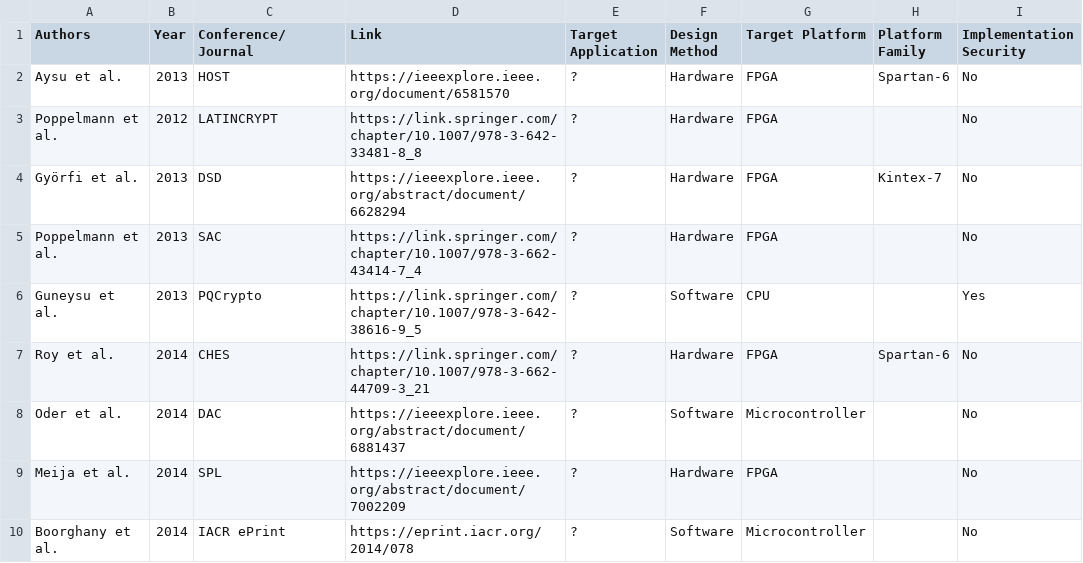
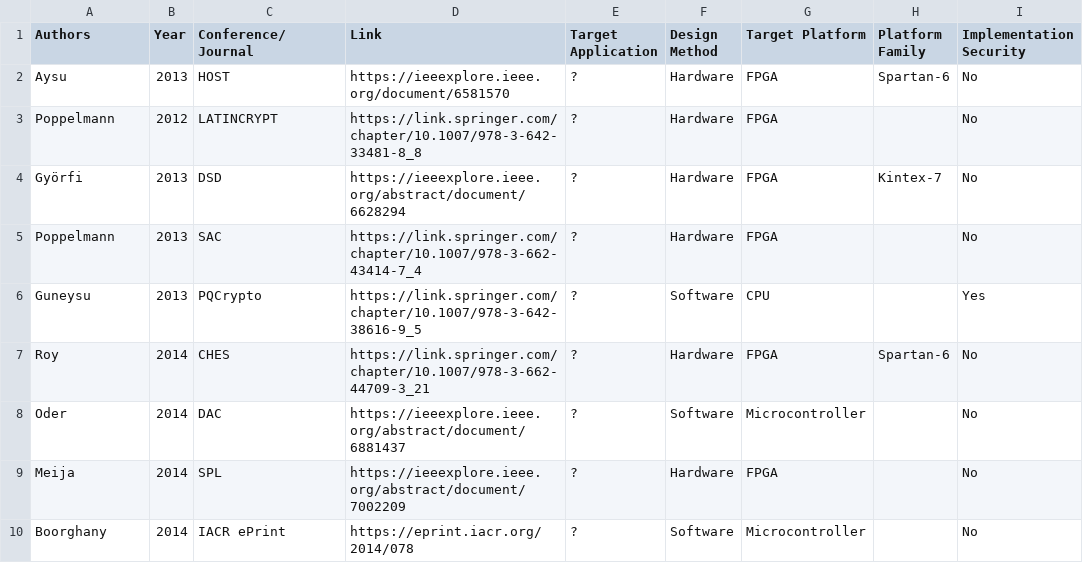
Before and after one commit to acmert/csv-to-html-table, a CSV file: data/all_work.csv, drawn as a sheet; only a part is shown; the diff names each change by its address in the sheet, - before the commit and + after, or states it on an @@ line.

Commit message:
Add files via upload

```diff
--- a/data/all_work.csv
+++ b/data/all_work.csv
-A2 (Authors): Aysu et al.
+A2 (Authors): Aysu
-A3 (Authors): Poppelmann et al.
+A3 (Authors): Poppelmann
-A4 (Authors): Györfi et al.
+A4 (Authors): Györfi
-A5 (Authors): Poppelmann et al.
+A5 (Authors): Poppelmann
-A6 (Authors): Guneysu et al.
+A6 (Authors): Guneysu
-A7 (Authors): Roy et al.
+A7 (Authors): Roy
-A8 (Authors): Oder et al.
+A8 (Authors): Oder
-A9 (Authors): Meija et al.
+A9 (Authors): Meija
-A10 (Authors): Boorghany et al.
+A10 (Authors): Boorghany
```
